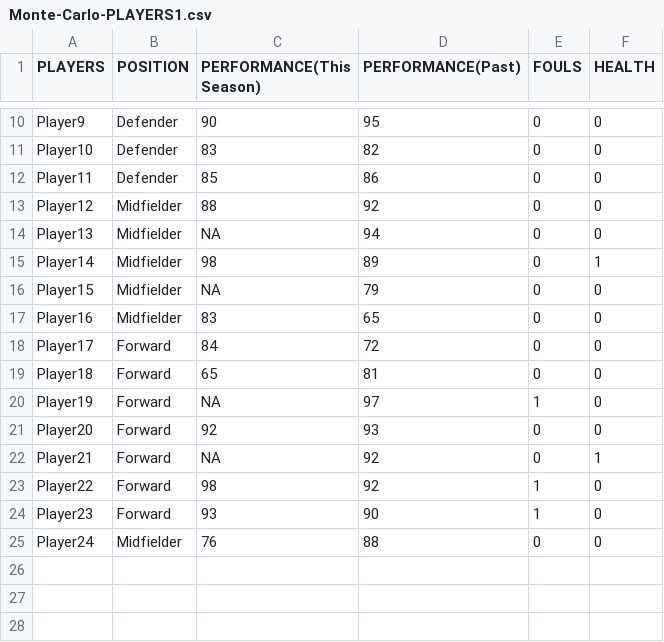
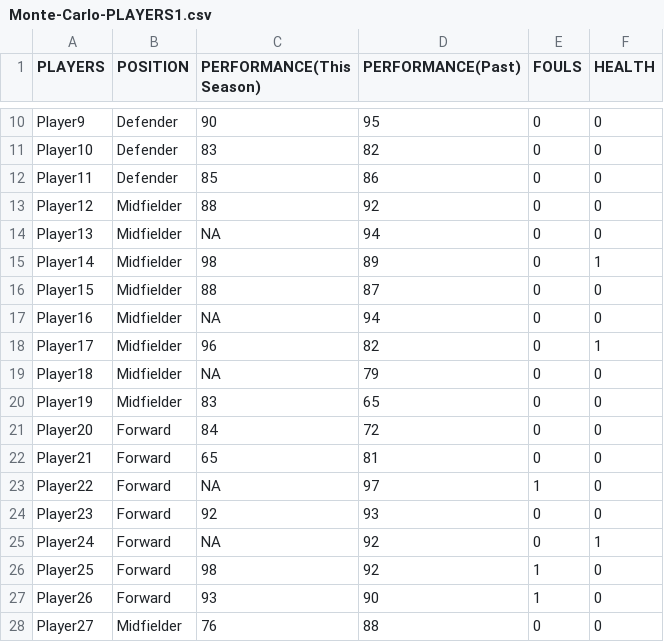
Before and after one commit to shuyanl3/Final_Project, a CSV file: Monte-Carlo-PLAYERS1.csv, drawn as a sheet; only a part is shown, gaps mark what is left out.

```diff
--- a/Monte-Carlo-PLAYERS1.csv
+++ b/Monte-Carlo-PLAYERS1.csv
@@ -15,11 +15,14 @@ Player13,Midfielder,NA,94,0,0
 Player14,Midfielder,98,89,0,1
-Player15,Midfielder,NA,79,0,0
-Player16,Midfielder,83,65,0,0
-Player17,Forward,84,72,0,0
-Player18,Forward,65,81,0,0
-Player19,Forward,NA,97,1,0
-Player20,Forward,92,93,0,0
-Player21,Forward,NA,92,0,1
-Player22,Forward,98,92,1,0
-Player23,Forward,93,90,1,0
-Player24,Midfielder,76,88,0,0
+Player15,Midfielder,88,87,0,0
+Player16,Midfielder,NA,94,0,0
+Player17,Midfielder,96,82,0,1
+Player18,Midfielder,NA,79,0,0
+Player19,Midfielder,83,65,0,0
+Player20,Forward,84,72,0,0
+Player21,Forward,65,81,0,0
+Player22,Forward,NA,97,1,0
+Player23,Forward,92,93,0,0
+Player24,Forward,NA,92,0,1
+Player25,Forward,98,92,1,0
+Player26,Forward,93,90,1,0
+Player27,Midfielder,76,88,0,0
```
Also changed, not shown: Monte-Carlo-PLAYERS2.csv, 1 other file.
